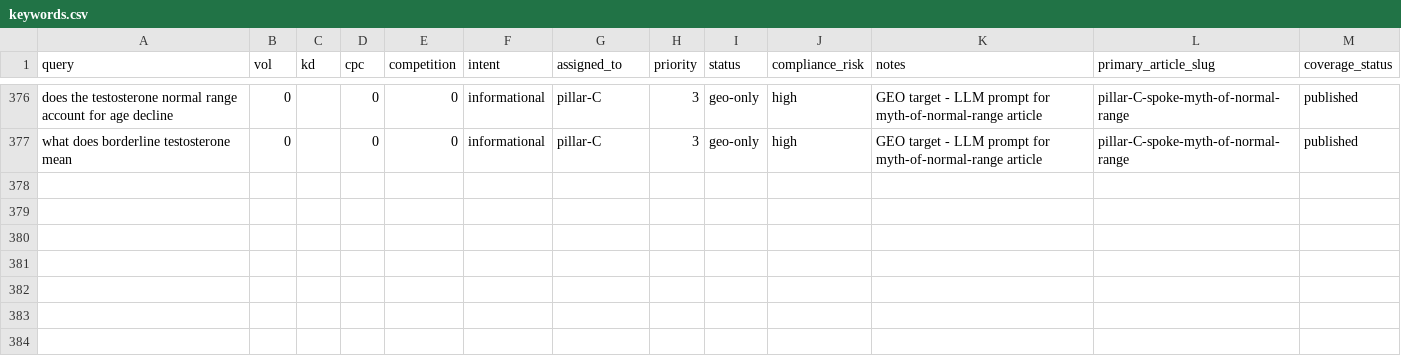
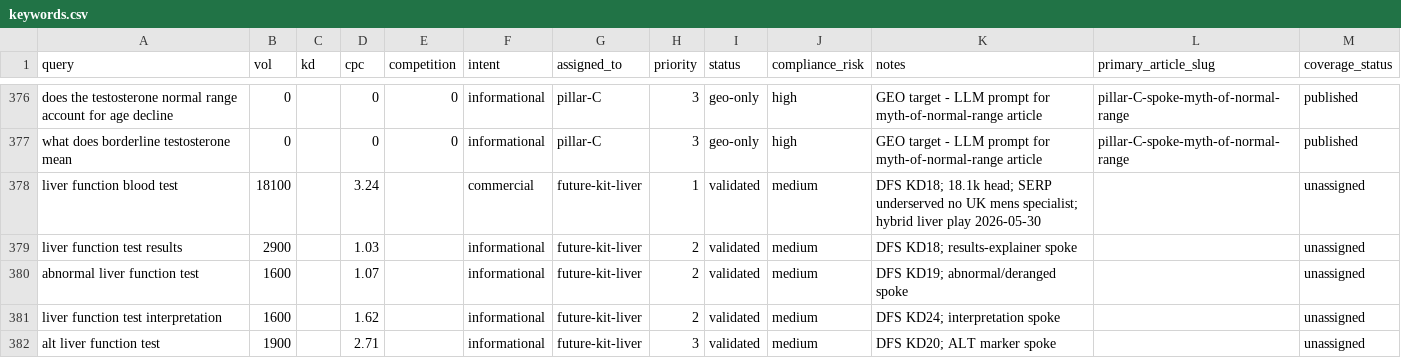
Before and after one commit to lindokpm61/androprime_main, a CSV file: andro-prime/06_marketing/seo-ai-search/keywords.csv, drawn as a sheet; only a part is shown, gaps mark what is left out; the diff names each change by its address in the sheet, - before the commit and + after, or states it on an @@ line.

```diff
--- a/andro-prime/06_marketing/seo-ai-search/keywords.csv
+++ b/andro-prime/06_marketing/seo-ai-search/keywords.csv
+row 378: liver function blood test | 18100 |  | 3.24 |  | commercial | future-kit-liver | 1 | validated | medium | DFS KD18; 18.1k head; SERP underserved no UK mens specialist; hybrid liver play 2026-05-30 |  | unassigned
+row 379: liver function test results | 2900 |  | 1.03 |  | informational | future-kit-liver | 2 | validated | medium | DFS KD18; results-explainer spoke |  | unassigned
+row 380: abnormal liver function test | 1600 |  | 1.07 |  | informational | future-kit-liver | 2 | validated | medium | DFS KD19; abnormal/deranged spoke |  | unassigned
+row 381: liver function test interpretation | 1600 |  | 1.62 |  | informational | future-kit-liver | 2 | validated | medium | DFS KD24; interpretation spoke |  | unassigned
+row 382: alt liver function test | 1900 |  | 2.71 |  | informational | future-kit-liver | 3 | validated | medium | DFS KD20; ALT marker spoke |  | unassigned
```
Also changed, not shown: 2 other files.
